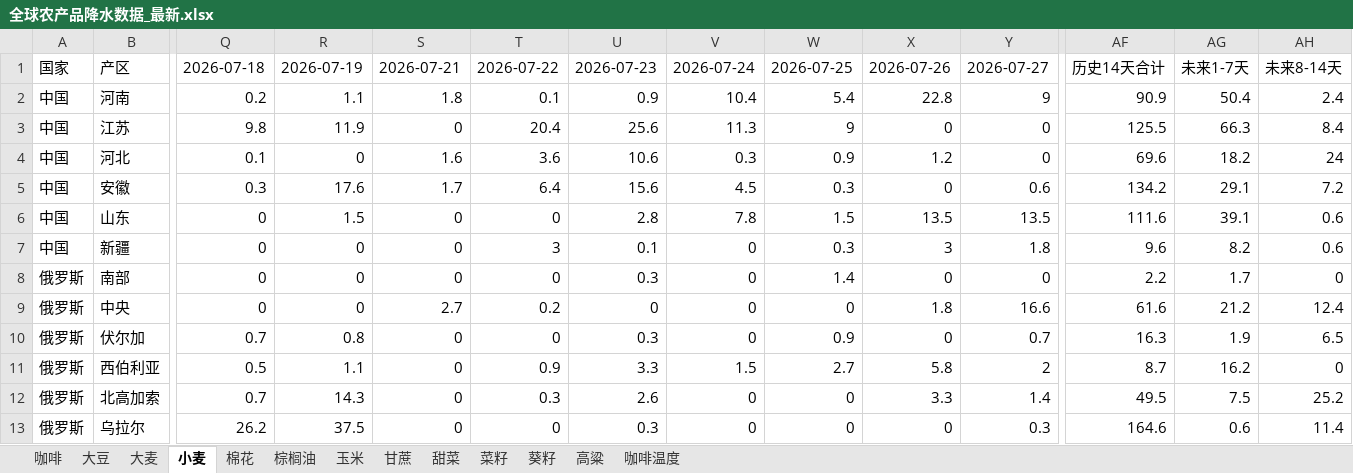
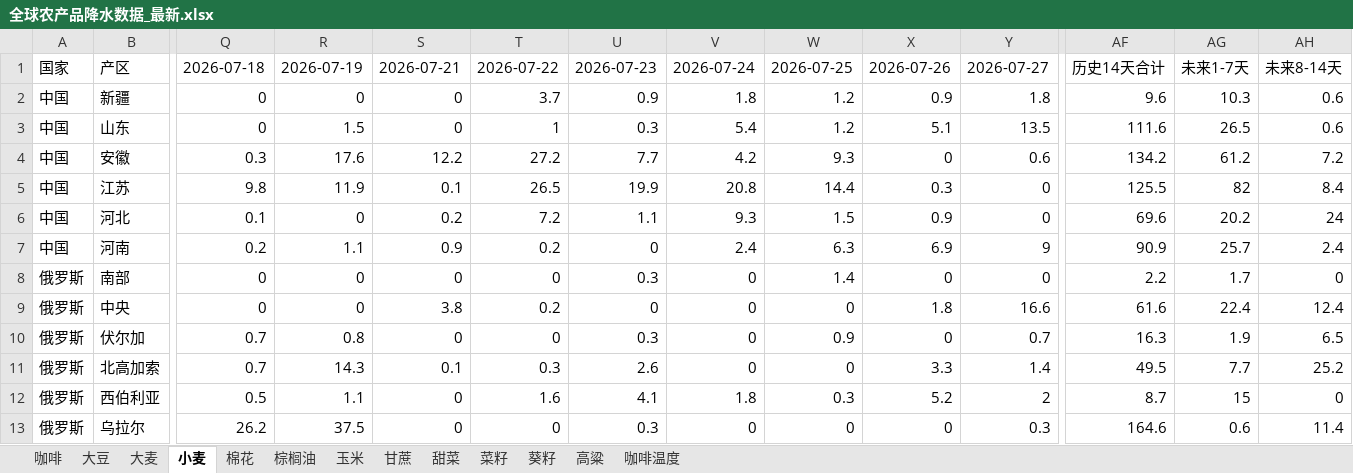
Before and after one commit to 2368846312-oss/ag-weather, an Excel workbook: 全球农产品降水数据_最新.xlsx, sheet 小麦, drawn as a sheet; only a part is shown, gaps mark what is left out; values as stored, in another font and other column widths than the file's, no cell formats; removed rows and columns are numbered as before the commit, all else as after; rows hold the shown columns only; the diff covers the shown part only; the diff names each change by its address in the sheet, - before the commit and + after, or states it on an @@ line.

```diff
--- a/全球农产品降水数据_最新.xlsx (sheet 小麦)
+++ b/全球农产品降水数据_最新.xlsx (sheet 小麦)
-row 2: 中国 | 河南 | 0.2 | 1.1 | 1.8 | 0.1 | 0.9 | 10.4 | 5.4 | 22.8 | 9 | 90.9 | 50.4 | 2.4
+row 2: 中国 | 新疆 | 0 | 0 | 0 | 3.7 | 0.9 | 1.8 | 1.2 | 0.9 | 1.8 | 9.6 | 10.3 | 0.6
+row 3: 中国 | 山东 | 0 | 1.5 | 0 | 1 | 0.3 | 5.4 | 1.2 | 5.1 | 13.5 | 111.6 | 26.5 | 0.6
+row 4: 中国 | 安徽 | 0.3 | 17.6 | 12.2 | 27.2 | 7.7 | 4.2 | 9.3 | 0 | 0.6 | 134.2 | 61.2 | 7.2
-S5: 0
+S5: 0.1
-T5: 20.4
+T5: 26.5
-U5: 25.6
+U5: 19.9
-V5: 11.3
+V5: 20.8
-W5: 9
+W5: 14.4
-X5: 0
+X5: 0.3
-AG5: 66.3
+AG5: 82
-S6: 1.6
+S6: 0.2
-T6: 3.6
+T6: 7.2
-U6: 10.6
+U6: 1.1
-V6: 0.3
+V6: 9.3
-W6: 0.9
+W6: 1.5
-X6: 1.2
+X6: 0.9
-AG6: 18.2
+AG6: 20.2
-row 5: 中国 | 安徽 | 0.3 | 17.6 | 1.7 | 6.4 | 15.6 | 4.5 | 0.3 | 0 | 0.6 | 134.2 | 29.1 | 7.2
-row 6: 中国 | 山东 | 0 | 1.5 | 0 | 0 | 2.8 | 7.8 | 1.5 | 13.5 | 13.5 | 111.6 | 39.1 | 0.6
-row 7: 中国 | 新疆 | 0 | 0 | 0 | 3 | 0.1 | 0 | 0.3 | 3 | 1.8 | 9.6 | 8.2 | 0.6
+row 7: 中国 | 河南 | 0.2 | 1.1 | 0.9 | 0.2 | 0 | 2.4 | 6.3 | 6.9 | 9 | 90.9 | 25.7 | 2.4
-S9: 2.7
+S9: 3.8
-AG9: 21.2
+AG9: 22.4
-row 11: 俄罗斯 | 西伯利亚 | 0.5 | 1.1 | 0 | 0.9 | 3.3 | 1.5 | 2.7 | 5.8 | 2 | 8.7 | 16.2 | 0
-S11: 0
+S11: 0.1
-AG11: 7.5
+AG11: 7.7
+row 12: 俄罗斯 | 西伯利亚 | 0.5 | 1.1 | 0 | 1.6 | 4.1 | 1.8 | 0.3 | 5.2 | 2 | 8.7 | 15 | 0
```
Also changed, not shown: 10 added rows, 10 removed rows, 1 moved row and 115 edited cells elsewhere in this sheet, sheet 玉米, sheet 菜籽, sheet 大豆, sheet 咖啡温度, sheet 甘蔗, sheet 高粱, 6 more sheets, cell formats, VHI_Data/VHI_最近6周汇总.xlsx.
